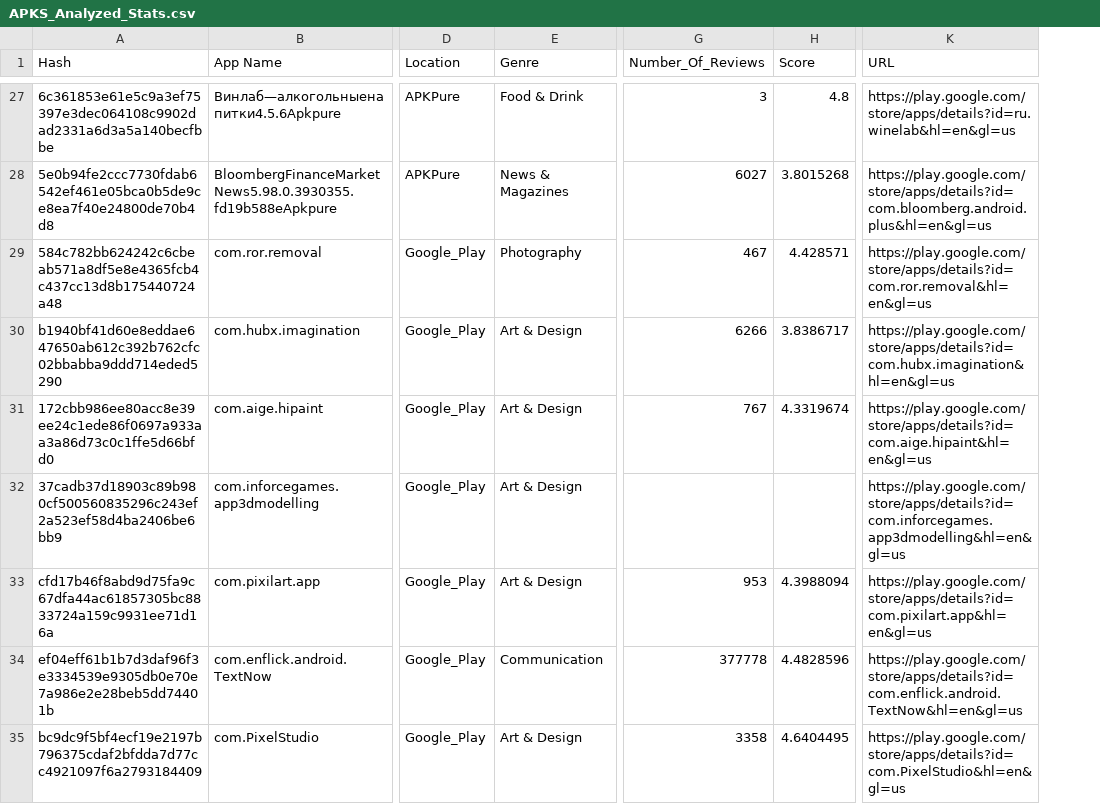
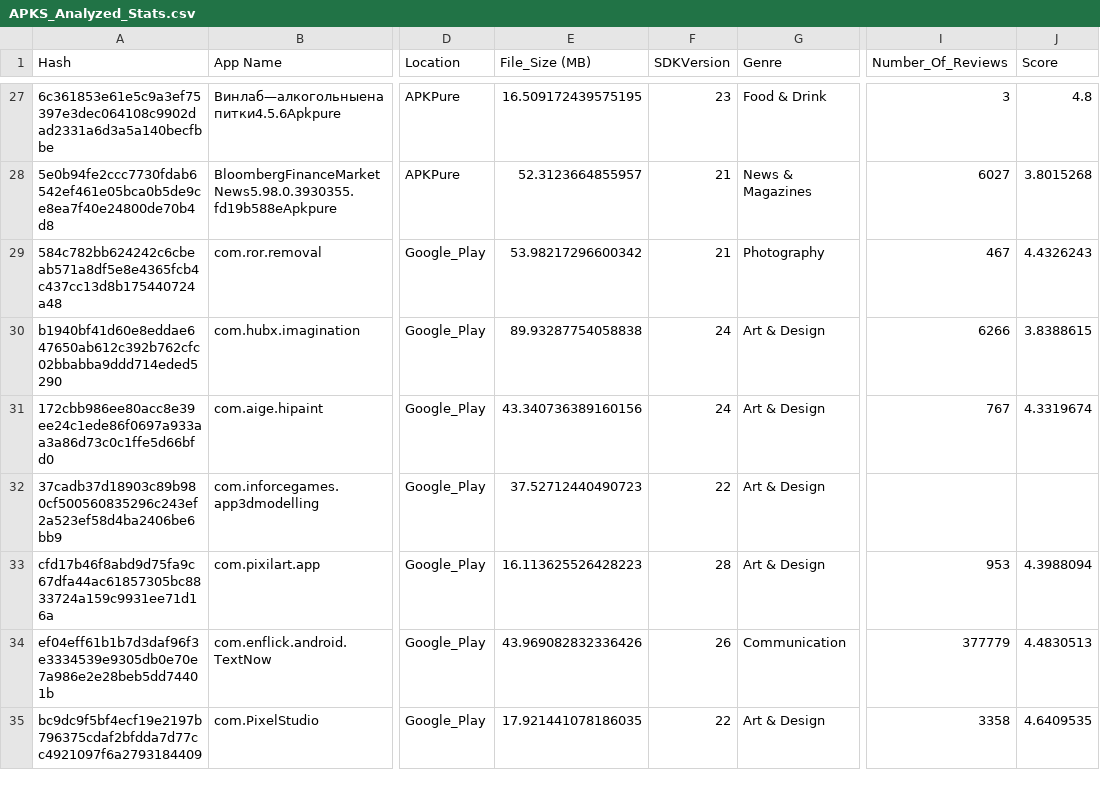
Before and after one commit to anonymousgroundhog/MADScannerFinalGoldV2, a CSV file: Data/APKS_Analyzed_Stats.csv, drawn as a sheet; only a part is shown, gaps mark what is left out; removed rows and columns are numbered as before the commit, all else as after; the diff covers the shown part only; the diff names each change by its address in the sheet, - before the commit and + after, or states it on an @@ line.

```diff
--- a/Data/APKS_Analyzed_Stats.csv
+++ b/Data/APKS_Analyzed_Stats.csv
+column E (File_Size (MB)), rows 27-35: 16.509172439575195 | 52.3123664855957 | 53.98217296600342 | 89.93287754058838 | 43.340736389160156 | 37.52712440490723 | 16.113625526428223 | 43.969082832336426 | 17.921441078186035
+column F (SDKVersion), rows 27-35: 23 | 21 | 21 | 24 | 24 | 22 | 28 | 26 | 22
-column K (URL), rows 27-35: https://play.google.com/store/apps/details?id=ru.winelab&hl=en&gl=us | https://play.google.com/store/apps/details?id=com.bloomberg.android.plus&hl=en&gl=us | https://play.google.com/store/apps/details?id=com.ror.removal&hl=en&gl=us | https://play.google.com/store/apps/details?id=com.hubx.imagination&hl=en&gl=us | https://play.google.com/store/apps/details?id=com.aige.hipaint&hl=en&gl=us | https://play.google.com/store/apps/details?id=com.inforcegames.app3dmodelling&hl=en&gl=us | https://play.google.com/store/apps/details?id=com.pixilart.app&hl=en&gl=us | https://play.google.com/store/apps/details?id=com.enflick.android.TextNow&hl=en&gl=us | https://play.google.com/store/apps/details?id=com.PixelStudio&hl=en&gl=us
-J29 (Score): 4.428571
+J29 (Score): 4.4326243
-J30 (Score): 3.8386717
+J30 (Score): 3.8388615
-I34 (Number_Of_Reviews): 377778
+I34 (Number_Of_Reviews): 377779
-J34 (Score): 4.4828596
+J34 (Score): 4.4830513
-J35 (Score): 4.6404495
+J35 (Score): 4.6409535
```
Also changed, not shown: 52 edited cells elsewhere in this file, Data/Androzoo_Stats.csv, 2 other files.
